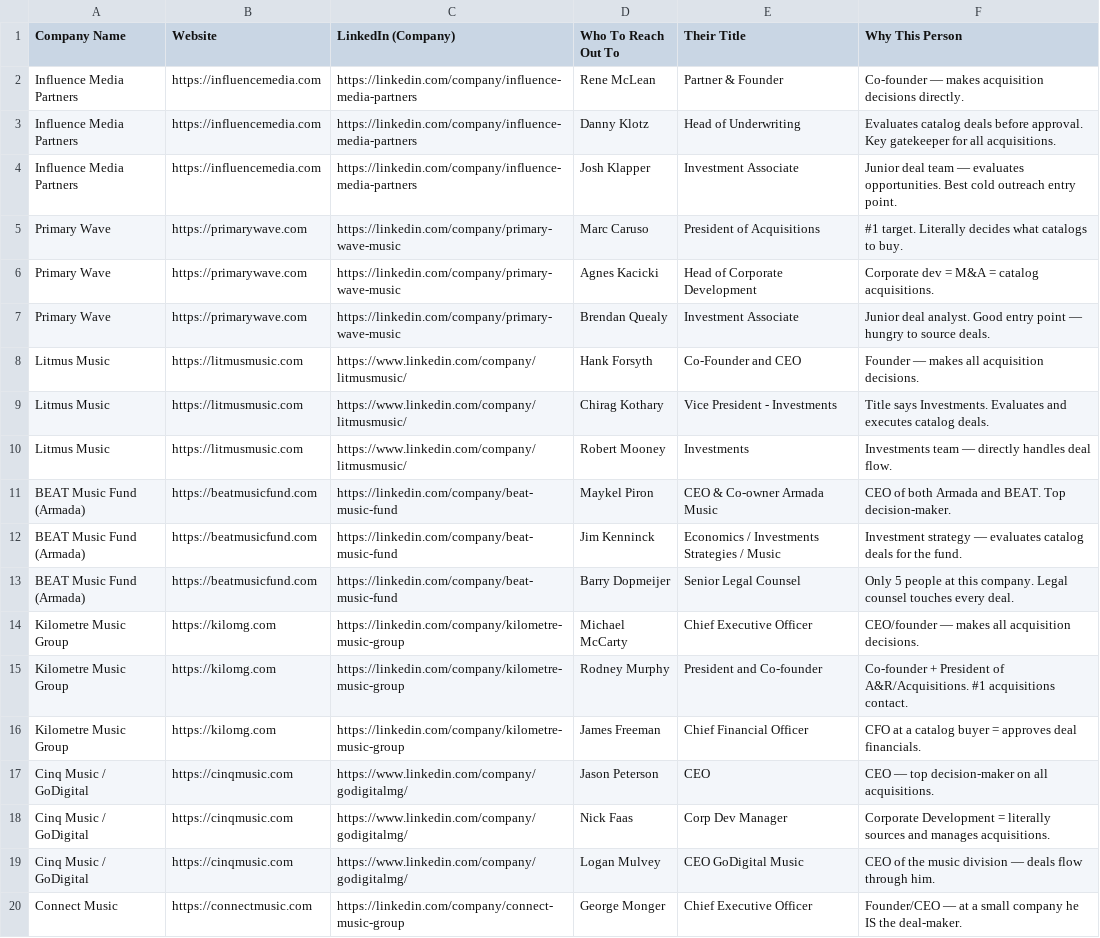
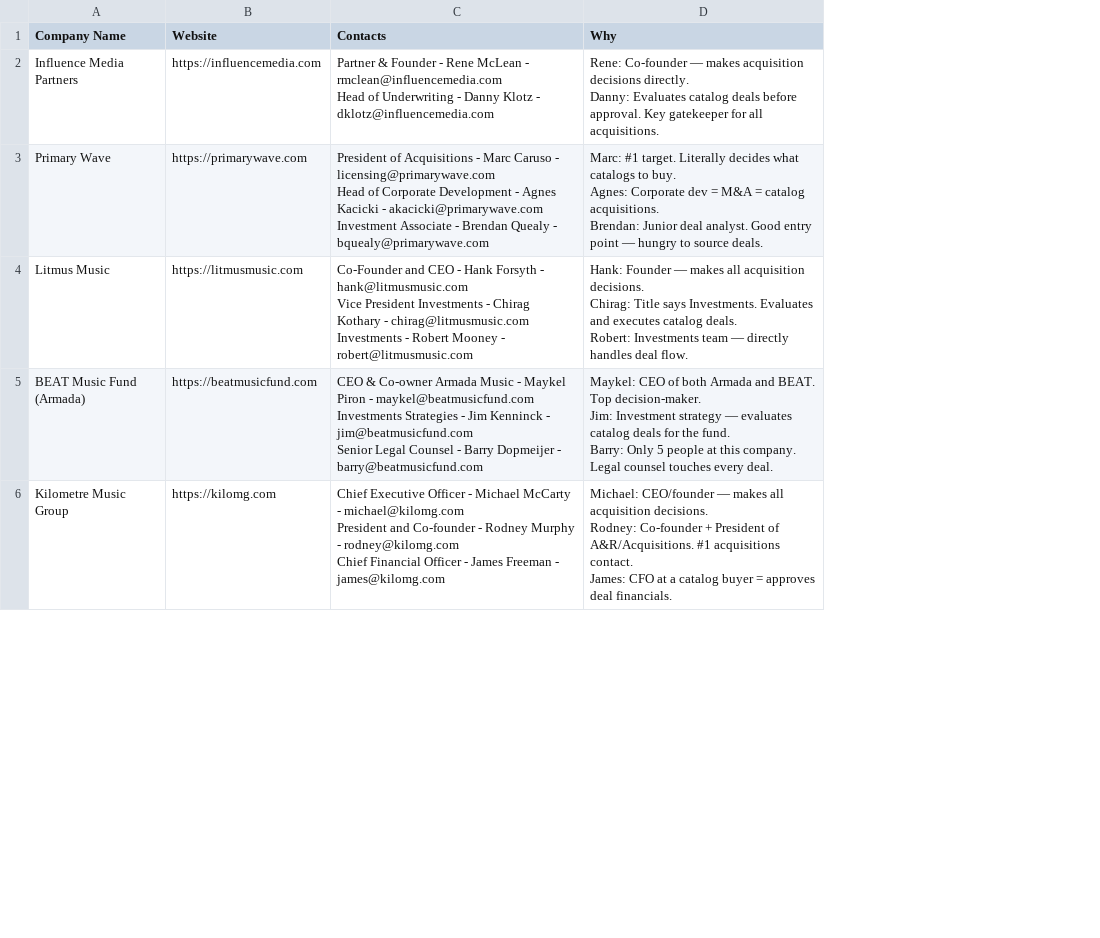
Before and after one commit to 5976omgome/buyout, a CSV file: ignite-buyer-outreach-list.csv, drawn as a sheet; only a part is shown; removed rows and columns are numbered as before the commit, all else as after; ↵ is a line break in a cell; the diff covers the shown part only; the diff names each change by its address in the sheet, - before the commit and + after, or states it on an @@ line.

Commit message:
Reformat: one row per company, contacts consolidated into single cell
Format: Title - Name - Email (one per line within cell)
4 columns: Company Name | Website | Contacts | Why

```diff
--- a/ignite-buyer-outreach-list.csv
+++ b/ignite-buyer-outreach-list.csv
-column C (LinkedIn (Company)), row 2: https://linkedin.com/company/influence-media-partners; rows 7-8: https://linkedin.com/company/primary-wave-music | https://www.linkedin.com/company/litmusmusic/; rows 13-14: https://linkedin.com/company/beat-music-fund | https://linkedin.com/company/kilometre-music-group
-column D (Who To Reach Out To), row 2: Rene McLean; rows 7-8: Brendan Quealy | Hank Forsyth; rows 13-14: Barry Dopmeijer | Michael McCarty
-column E (Their Title), row 2: Partner & Founder; rows 7-8: Investment Associate | Co-Founder and CEO; rows 13-14: Senior Legal Counsel | Chief Executive Officer
-column F (Why This Person), row 2: Co-founder — makes acquisition decisions directly.; rows 7-8: Junior deal analyst. Good entry point — hungry to source deals. | Founder — makes all acquisition decisions.; rows 13-14: Only 5 people at this company. Legal counsel touches every deal. | CEO/founder — makes all acquisition decisions.
+column C (Contacts), rows 2-6: Partner & Founder - Rene McLean - rmclean@influencemedia.com ↵ Head of Underwriting - Danny Klotz - dklotz@influencemedia.com | President of Acquisitions - Marc Caruso - licensing@primarywave.com ↵ Head of Corporate Development - Agnes Kacicki - akacicki@primarywave.com ↵ Investment Associate - Brendan Quealy - bquealy@primarywave.com | Co-Founder and CEO - Hank Forsyth - hank@litmusmusic.com ↵ Vice President Investments - Chirag Kothary - chirag@litmusmusic.com ↵ Investments - Robert Mooney - robert@litmusmusic.com | CEO & Co-owner Armada Music - Maykel Piron - maykel@beatmusicfund.com ↵ Investments Strategies - Jim Kenninck - jim@beatmusicfund.com ↵ Senior Legal Counsel - Barry Dopmeijer - barry@beatmusicfund.com | Chief Executive Officer - Michael McCarty - michael@kilomg.com ↵ President and Co-founder - Rodney Murphy - rodney@kilomg.com ↵ Chief Financial Officer - James Freeman - james@kilomg.com
+column D (Why), rows 2-6: Rene: Co-founder — makes acquisition decisions directly. ↵ Danny: Evaluates catalog deals before approval. Key gatekeeper for all acquisitions. | Marc: #1 target. Literally decides what catalogs to buy. ↵ Agnes: Corporate dev = M&A = catalog acquisitions. ↵ Brendan: Junior deal analyst. Good entry point — hungry to source deals. | Hank: Founder — makes all acquisition decisions. ↵ Chirag: Title says Investments. Evaluates and executes catalog deals. ↵ Robert: Investments team — directly handles deal flow. | Maykel: CEO of both Armada and BEAT. Top decision-maker. ↵ Jim: Investment strategy — evaluates catalog deals for the fund. ↵ Barry: Only 5 people at this company. Legal counsel touches every deal. | Michael: CEO/founder — makes all acquisition decisions. ↵ Rodney: Co-founder + President of A&R/Acquisitions. #1 acquisitions contact. ↵ James: CFO at a catalog buyer = approves deal financials.
-row 3: Influence Media Partners | https://influencemedia.com | https://linkedin.com/company/influence-media-partners | Danny Klotz | Head of Underwriting | Evaluates catalog deals before approval. Key gatekeeper for all acquisitions.
-row 4: Influence Media Partners | https://influencemedia.com | https://linkedin.com/company/influence-media-partners | Josh Klapper | Investment Associate | Junior deal team — evaluates opportunities. Best cold outreach entry point.
-row 5: Primary Wave | https://primarywave.com | https://linkedin.com/company/primary-wave-music | Marc Caruso | President of Acquisitions | #1 target. Literally decides what catalogs to buy.
-row 6: Primary Wave | https://primarywave.com | https://linkedin.com/company/primary-wave-music | Agnes Kacicki | Head of Corporate Development | Corporate dev = M&A = catalog acquisitions.
-row 9: Litmus Music | https://litmusmusic.com | https://www.linkedin.com/company/litmusmusic/ | Chirag Kothary | Vice President - Investments | Title says Investments. Evaluates and executes catalog deals.
-row 10: Litmus Music | https://litmusmusic.com | https://www.linkedin.com/company/litmusmusic/ | Robert Mooney | Investments | Investments team — directly handles deal flow.
-row 11: BEAT Music Fund (Armada) | https://beatmusicfund.com | https://linkedin.com/company/beat-music-fund | Maykel Piron | CEO & Co-owner Armada Music | CEO of both Armada and BEAT. Top decision-maker.
-row 12: BEAT Music Fund (Armada) | https://beatmusicfund.com | https://linkedin.com/company/beat-music-fund | Jim Kenninck | Economics / Investments Strategies / Music | Investment strategy — evaluates catalog deals for the fund.
-row 15: Kilometre Music Group | https://kilomg.com | https://linkedin.com/company/kilometre-music-group | Rodney Murphy | President and Co-founder | Co-founder + President of A&R/Acquisitions. #1 acquisitions contact.
-row 16: Kilometre Music Group | https://kilomg.com | https://linkedin.com/company/kilometre-music-group | James Freeman | Chief Financial Officer | CFO at a catalog buyer = approves deal financials.
-row 17: Cinq Music / GoDigital | https://cinqmusic.com | https://www.linkedin.com/company/godigitalmg/ | Jason Peterson | CEO | CEO — top decision-maker on all acquisitions.
-row 18: Cinq Music / GoDigital | https://cinqmusic.com | https://www.linkedin.com/company/godigitalmg/ | Nick Faas | Corp Dev Manager | Corporate Development = literally sources and manages acquisitions.
-row 19: Cinq Music / GoDigital | https://cinqmusic.com | https://www.linkedin.com/company/godigitalmg/ | Logan Mulvey | CEO GoDigital Music | CEO of the music division — deals flow through him.
-row 20: Connect Music | https://connectmusic.com | https://linkedin.com/company/connect-music-group | George Monger | Chief Executive Officer | Founder/CEO — at a small company he IS the deal-maker.
```
Also changed, not shown: 15 removed rows elsewhere in this file.
